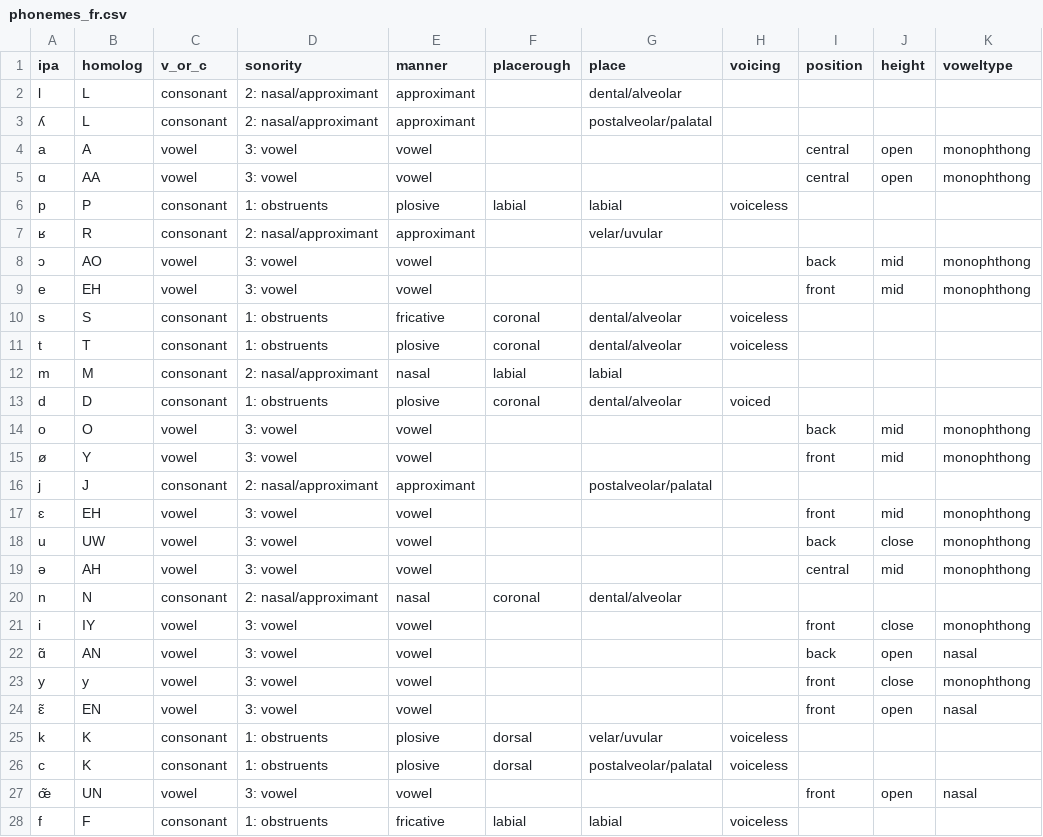
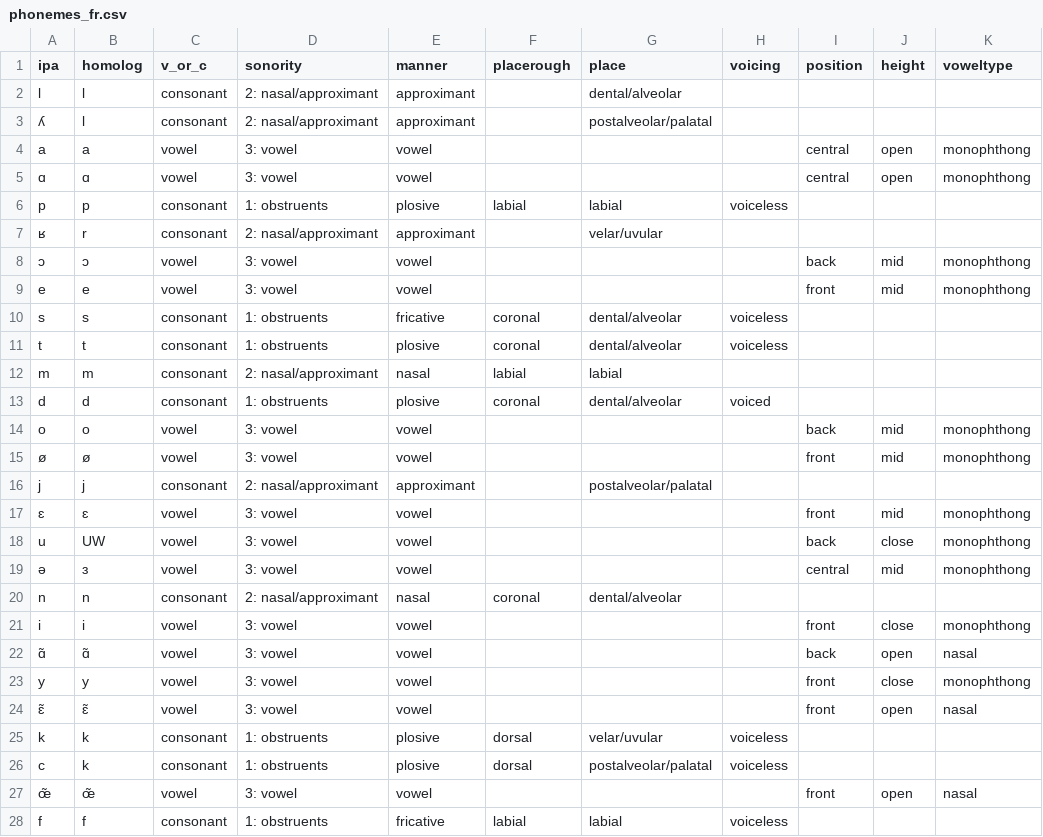
Before and after one commit to pplantinga/bilingual_networks, a CSV file: data/phonemes_fr.csv, drawn as a sheet; only a part is shown; the diff covers the shown part only; the diff names each change by its address in the sheet, - before the commit and + after, or states it on an @@ line.

Commit message:
Initial phoneme readouts

```diff
--- a/data/phonemes_fr.csv
+++ b/data/phonemes_fr.csv
-B2:B3 (homolog): L
+B2:B3 (homolog): l
-B4 (homolog): A
+B4 (homolog): a
-B5 (homolog): AA
+B5 (homolog): ɑ
-B6 (homolog): P
+B6 (homolog): p
-B7 (homolog): R
+B7 (homolog): r
-B8 (homolog): AO
+B8 (homolog): ɔ
-B9 (homolog): EH
+B9 (homolog): e
-B10 (homolog): S
+B10 (homolog): s
-B11 (homolog): T
+B11 (homolog): t
-B12 (homolog): M
+B12 (homolog): m
-B13 (homolog): D
+B13 (homolog): d
-B14 (homolog): O
+B14 (homolog): o
-B15 (homolog): Y
+B15 (homolog): ø
-B16 (homolog): J
+B16 (homolog): j
-B17 (homolog): EH
+B17 (homolog): ɛ
-B19 (homolog): AH
+B19 (homolog): ɜ
-B20 (homolog): N
+B20 (homolog): n
-B21 (homolog): IY
+B21 (homolog): i
-B22 (homolog): AN
+B22 (homolog): ɑ̃
-B24 (homolog): EN
+B24 (homolog): ɛ̃
-B25:B26 (homolog): K
+B25:B26 (homolog): k
-B27 (homolog): UN
+B27 (homolog): œ̃
-B28 (homolog): F
+B28 (homolog): f
```
Also changed, not shown: 16 edited cells elsewhere in this file, data/phonemes_en.csv, 2 other files.
